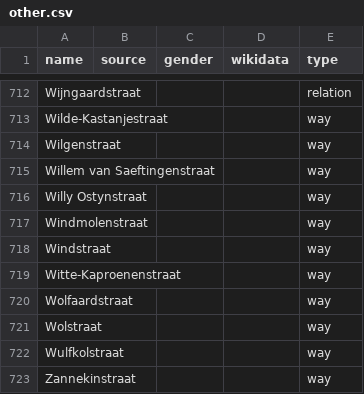
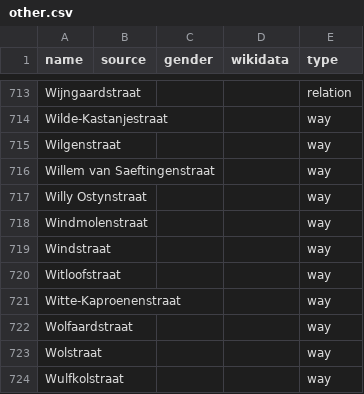
Before and after one commit to EqualStreetNames/equalstreetnames-roeselare, a CSV file: data/other.csv, drawn as a sheet; only a part is shown, gaps mark what is left out; the shorter side is filled out with more unchanged rows; the diff covers the shown part only.

```diff
--- a/data/other.csv
+++ b/data/other.csv
@@ -718,2 +719,3 @@ Windmolenstraat,,,,way
 Windstraat,,,,way
+Witloofstraat,,,,way
 Witte-Kaproenenstraat,,,,way
```
Also changed, not shown: 3 added rows and 2 removed rows elsewhere in this file, data/gender.csv, 4 other files.
